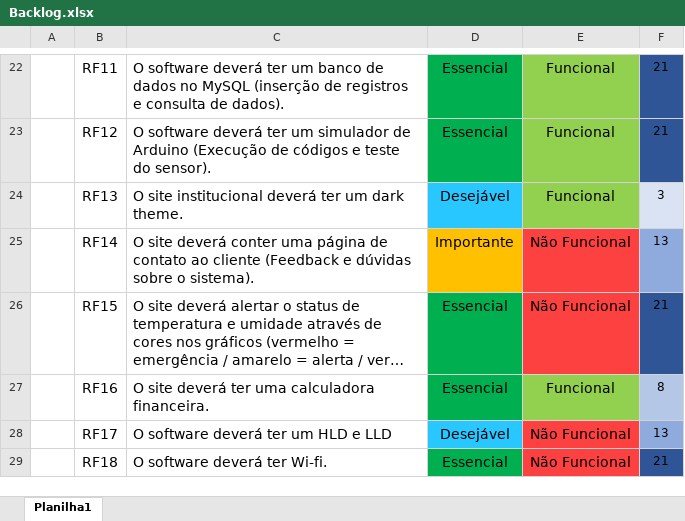
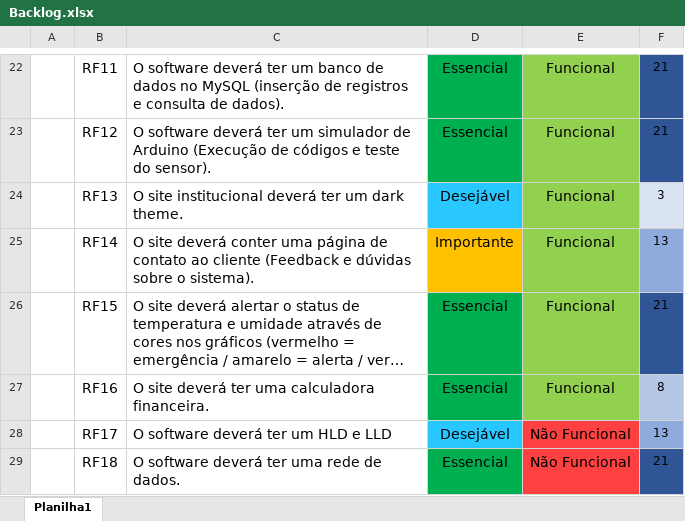
Before and after one commit to Biotec-Sprint02/Projeto-PI, an Excel workbook: Apresentação Sprint 2/Backlog.xlsx, sheet Planilha1, drawn as a sheet; only a part is shown, gaps mark what is left out; long unchanged cells end in …; values as stored, in another font and other column widths than the file's, no borders; the diff names each change by its address in the sheet, - before the commit and + after, or states it on an @@ line.

```diff
--- a/Apresentação Sprint 2/Backlog.xlsx (sheet Planilha1)
+++ b/Apresentação Sprint 2/Backlog.xlsx (sheet Planilha1)
-E25:E26: Não Funcional
+E25:E26: Funcional
-E25:E26 fill: #FD4141
+E25:E26 fill: #92D050
-C29: O software deverá ter Wi-fi.
+C29: O software deverá ter uma rede de dados.
```
Also changed, not shown: Tecnologia da Informação/Backlog.xlsx, 3 other files.
